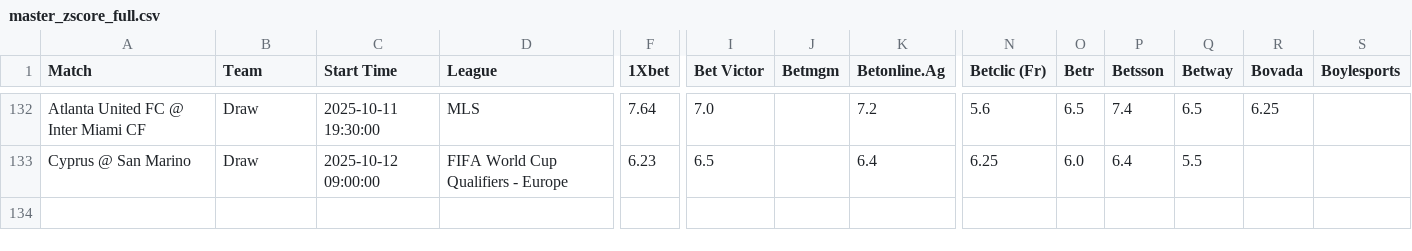
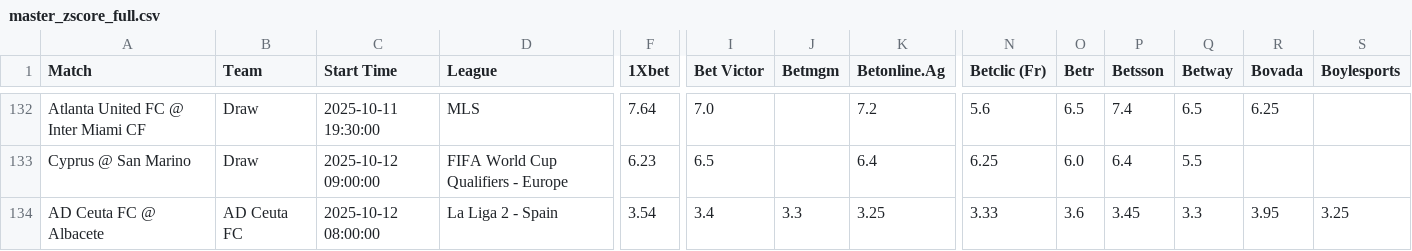
Before and after one commit to aqsmith02/paper-betting-tracker, a CSV file: codebase/data/master_zscore_full.csv, drawn as a sheet; only a part is shown, gaps mark what is left out; rows hold the shown columns only; the diff names each change by its address in the sheet, - before the commit and + after, or states it on an @@ line.

```diff
--- a/codebase/data/master_zscore_full.csv
+++ b/codebase/data/master_zscore_full.csv
+row 134: AD Ceuta FC @ Albacete | AD Ceuta FC | 2025-10-12 08:00:00 | La Liga 2 - Spain | 3.54 | 3.4 | 3.3 | 3.25 | 3.33 | 3.6 | 3.45 | 3.3 | 3.95 | 3.25
```
Also changed, not shown: codebase/data/master_mod_zscore_bets.csv, codebase/data/master_mod_zscore_full.csv, 3 other files.
